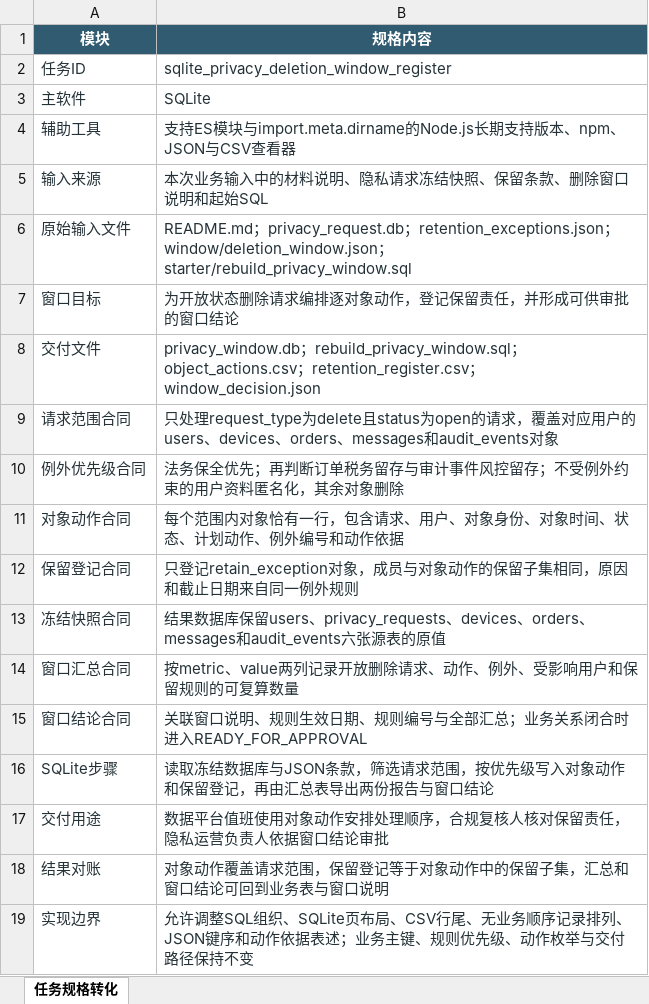
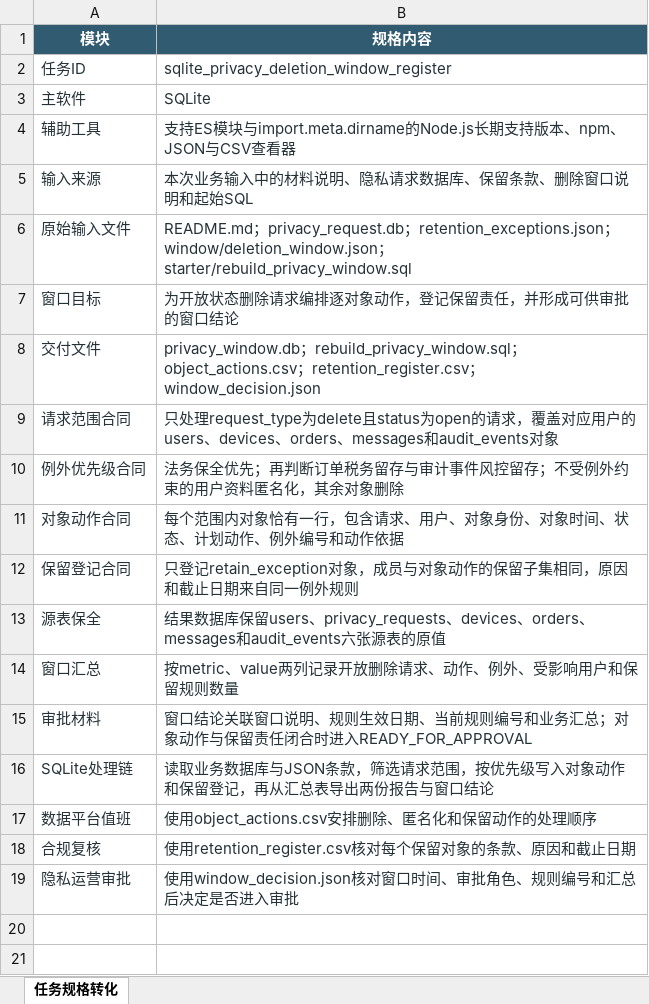
Before and after one commit to CLK123654/ale-q10528-windows-repro, an Excel workbook: artifacts/任务规格转化.xlsx, sheet 任务规格转化, drawn as a sheet; values as stored, in another font and other column widths than the file's, no borders; removed rows and columns are numbered as before the commit, all else as after; the diff names each change by its address in the sheet, - before the commit and + after, or states it on an @@ line.

```diff
--- a/artifacts/任务规格转化.xlsx (sheet 任务规格转化)
+++ b/artifacts/任务规格转化.xlsx (sheet 任务规格转化)
-B5 (规格内容): 本次业务输入中的材料说明、隐私请求冻结快照、保留条款、删除窗口说明和起始SQL
+B5 (规格内容): 本次业务输入中的材料说明、隐私请求数据库、保留条款、删除窗口说明和起始SQL
-A13 (模块): 冻结快照合同
+A13 (模块): 源表保全
-A14 (模块): 窗口汇总合同
+A14 (模块): 窗口汇总
-B14 (规格内容): 按metric、value两列记录开放删除请求、动作、例外、受影响用户和保留规则的可复算数量
+B14 (规格内容): 按metric、value两列记录开放删除请求、动作、例外、受影响用户和保留规则数量
-row 15: 窗口结论合同 | 关联窗口说明、规则生效日期、规则编号与全部汇总；业务关系闭合时进入READY_FOR_APPROVAL
-row 16: SQLite步骤 | 读取冻结数据库与JSON条款，筛选请求范围，按优先级写入对象动作和保留登记，再由汇总表导出两份报告与窗口结论
-row 17: 交付用途 | 数据平台值班使用对象动作安排处理顺序，合规复核人核对保留责任，隐私运营负责人依据窗口结论审批
-row 18: 结果对账 | 对象动作覆盖请求范围，保留登记等于对象动作中的保留子集，汇总和窗口结论可回到业务表与窗口说明
-row 19: 实现边界 | 允许调整SQL组织、SQLite页布局、CSV行尾、无业务顺序记录排列、JSON键序和动作依据表述；业务主键、规则优先级、动作枚举与交付路径保持不变
+row 15: 审批材料 | 窗口结论关联窗口说明、规则生效日期、当前规则编号和业务汇总；对象动作与保留责任闭合时进入READY_FOR_APPROVAL
+row 16: SQLite处理链 | 读取业务数据库与JSON条款，筛选请求范围，按优先级写入对象动作和保留登记，再从汇总表导出两份报告与窗口结论
+row 17: 数据平台值班 | 使用object_actions.csv安排删除、匿名化和保留动作的处理顺序
+row 18: 合规复核 | 使用retention_register.csv核对每个保留对象的条款、原因和截止日期
+row 19: 隐私运营审批 | 使用window_decision.json核对窗口时间、审批角色、规则编号和汇总后决定是否进入审批
```
Also changed, not shown: artifacts/关键标准答案.xlsx, 6 other files.
